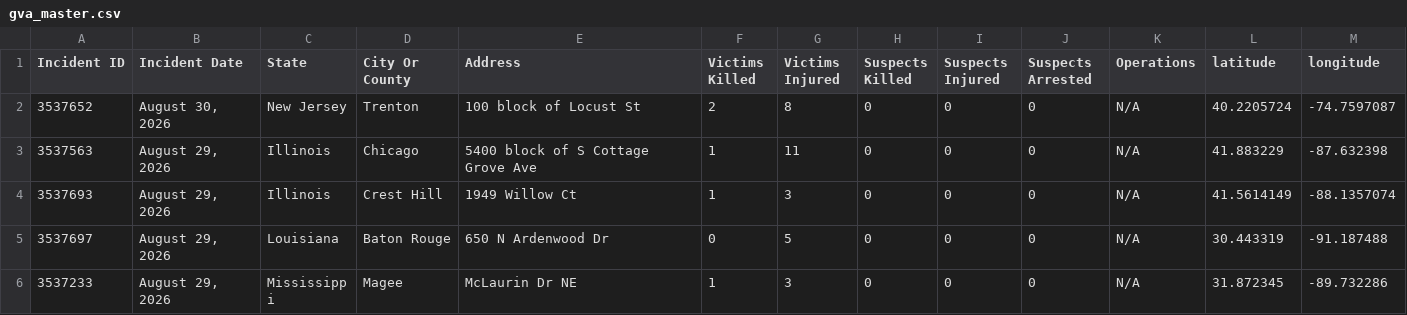
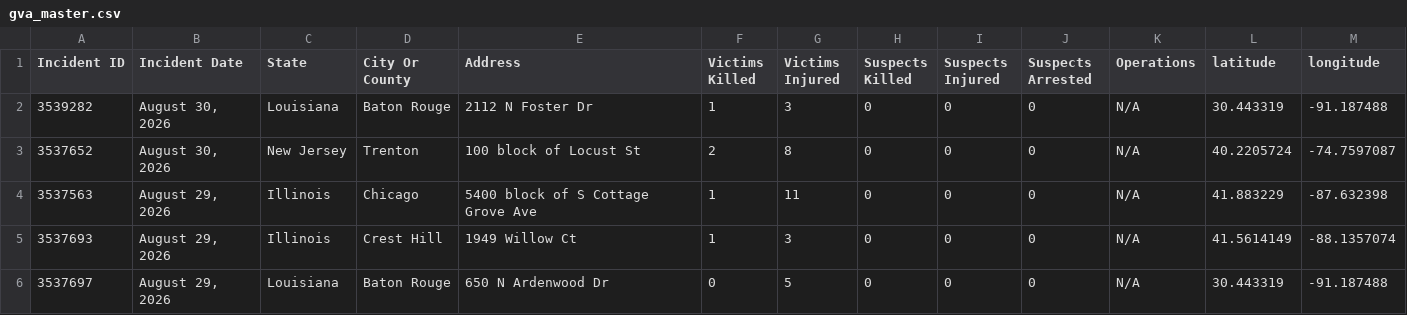
Before and after one commit to dxzys/Gun-Violence-Data, a CSV file: data/gva_master.csv, drawn as a sheet; only a part is shown; the shorter side is filled out with more unchanged rows; the diff names each change by its address in the sheet, - before the commit and + after, or states it on an @@ line.

```diff
--- a/data/gva_master.csv
+++ b/data/gva_master.csv
+row 2: 3539282 | August 30, 2026 | Louisiana | Baton Rouge | 2112 N Foster Dr | 1 | 3 | 0 | 0 | 0 | N/A | 30.443319 | -91.187488
```
